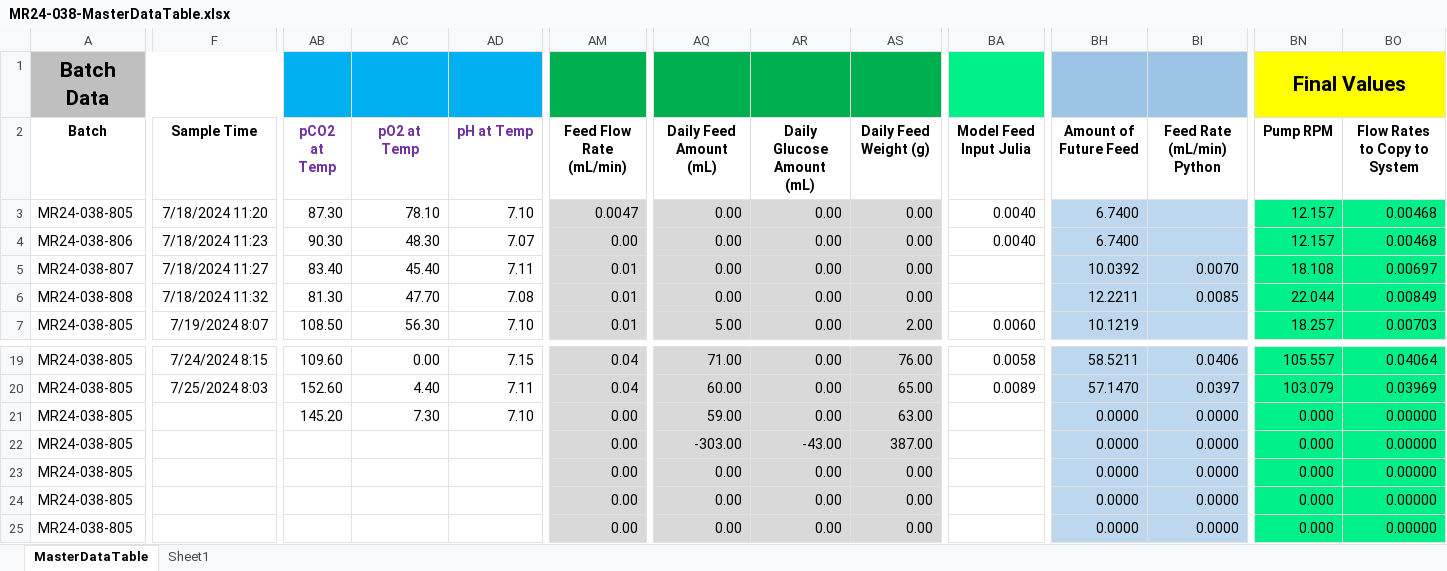
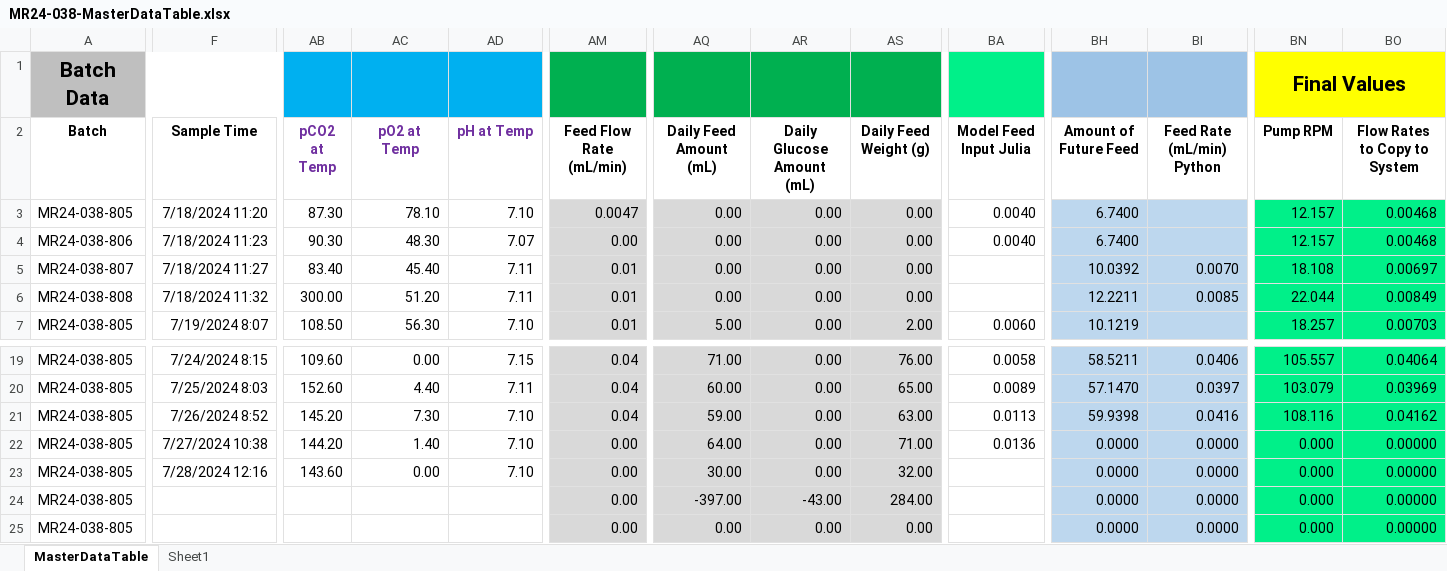
Before and after one commit to zhatz111/state-space-mpc, an Excel workbook: data/mr24-038-experiment/MR24-038-MasterDataTable.xlsx, sheet MasterDataTable, drawn as a sheet; only a part is shown, gaps mark what is left out; values as stored, in another font and other column widths than the file's, no borders; conditional formats not drawn; removed rows and columns are numbered as before the commit, all else as after; rows hold the shown columns only; the diff covers the shown part only; the diff names each change by its address in the sheet, - before the commit and + after, or states it on an @@ line.

```diff
--- a/data/mr24-038-experiment/MR24-038-MasterDataTable.xlsx (sheet MasterDataTable)
+++ b/data/mr24-038-experiment/MR24-038-MasterDataTable.xlsx (sheet MasterDataTable)
-AB6 (pCO2 at Temp): 81.30
+AB6 (pCO2 at Temp): 300.00
-AC6 (pO2 at Temp): 47.70
+AC6 (pO2 at Temp): 51.20
-AD6 (pH at Temp): 7.08
+AD6 (pH at Temp): 7.11
-F21 (Sample Time): (empty)
+F21 (Sample Time): 7/26/2024 8:52
-AM21 (Feed Flow Rate (mL/min)): 0.00
+AM21 (Feed Flow Rate (mL/min)): 0.04
-BA21 (Model Feed Input Julia): (empty)
+BA21 (Model Feed Input Julia): 0.0113
-BH21 (Amount of Future Feed): 0.0000
+BH21 (Amount of Future Feed): 59.9398
-BI21 (Feed Rate (mL/min) Python): 0.0000
+BI21 (Feed Rate (mL/min) Python): 0.0416
-BN21 (Pump RPM): 0.000
+BN21 (Pump RPM): 108.116
-BO21 (Flow Rates to Copy to System): 0.00000
+BO21 (Flow Rates to Copy to System): 0.04162
-row 22: MR24-038-805 |  |  |  |  | 0.00 | -303.00 | -43.00 | 387.00 |  | 0.0000 | 0.0000 | 0.000 | 0.00000
-row 23: MR24-038-805 |  |  |  |  | 0.00 | 0.00 | 0.00 | 0.00 |  | 0.0000 | 0.0000 | 0.000 | 0.00000
+row 22: MR24-038-805 | 7/27/2024 10:38 | 144.20 | 1.40 | 7.10 | 0.00 | 64.00 | 0.00 | 71.00 | 0.0136 | 0.0000 | 0.0000 | 0.000 | 0.00000
+row 23: MR24-038-805 | 7/28/2024 12:16 | 143.60 | 0.00 | 7.10 | 0.00 | 30.00 | 0.00 | 32.00 |  | 0.0000 | 0.0000 | 0.000 | 0.00000
-AQ24 (Daily Feed Amount (mL)): 0.00
+AQ24 (Daily Feed Amount (mL)): -397.00
-AR24 (Daily Glucose Amount (mL)): 0.00
+AR24 (Daily Glucose Amount (mL)): -43.00
-AS24 (Daily Feed Weight (g)): 0.00
+AS24 (Daily Feed Weight (g)): 284.00
```
Also changed, not shown: 4 edited cells elsewhere in this sheet, 29 other files.
